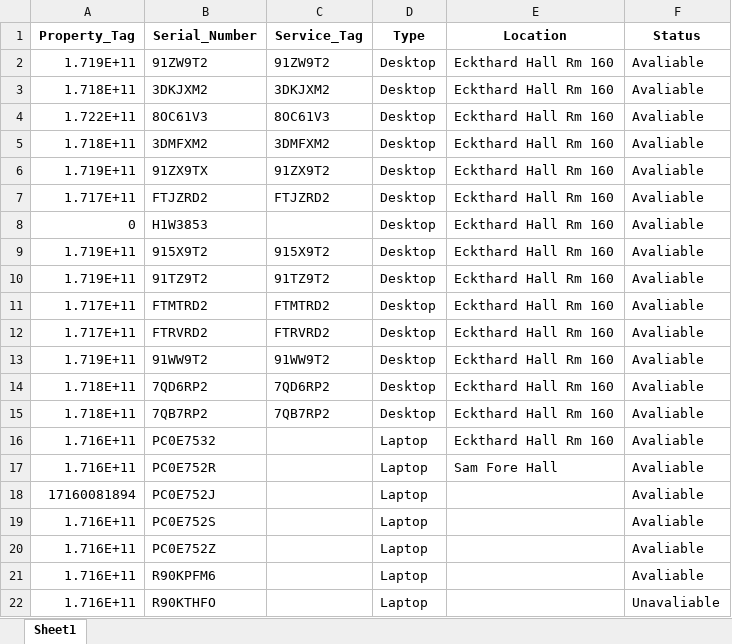
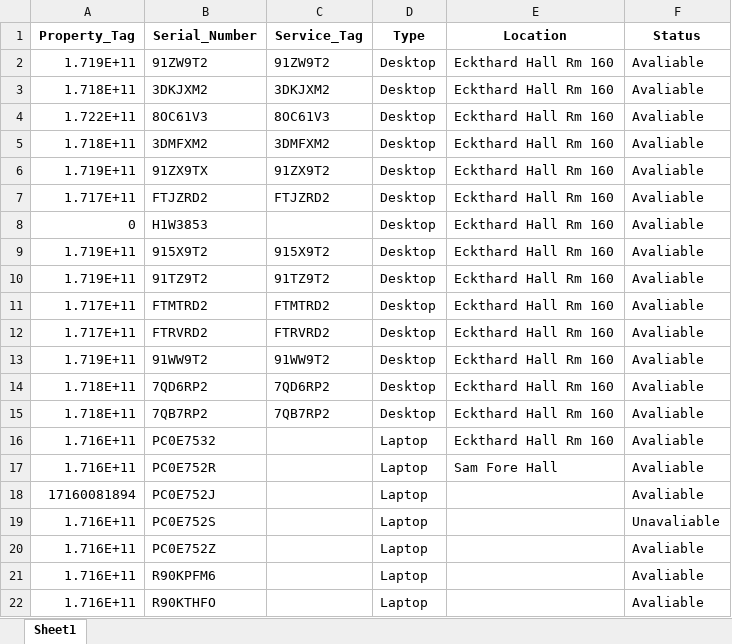
Before and after one commit to Nick-prog/Flask-Inventory-App, an Excel workbook: Inventory List.xlsx, sheet Sheet1, drawn as a sheet; values as stored, in another font and other column widths than the file's, no borders; the diff names each change by its address in the sheet, - before the commit and + after, or states it on an @@ line.

```diff
--- a/Inventory List.xlsx (sheet Sheet1)
+++ b/Inventory List.xlsx (sheet Sheet1)
-F19 (Status): Avaliable
+F19 (Status): Unavaliable
-F22 (Status): Unavaliable
+F22 (Status): Avaliable
```
Also changed, not shown: 4 other files.
